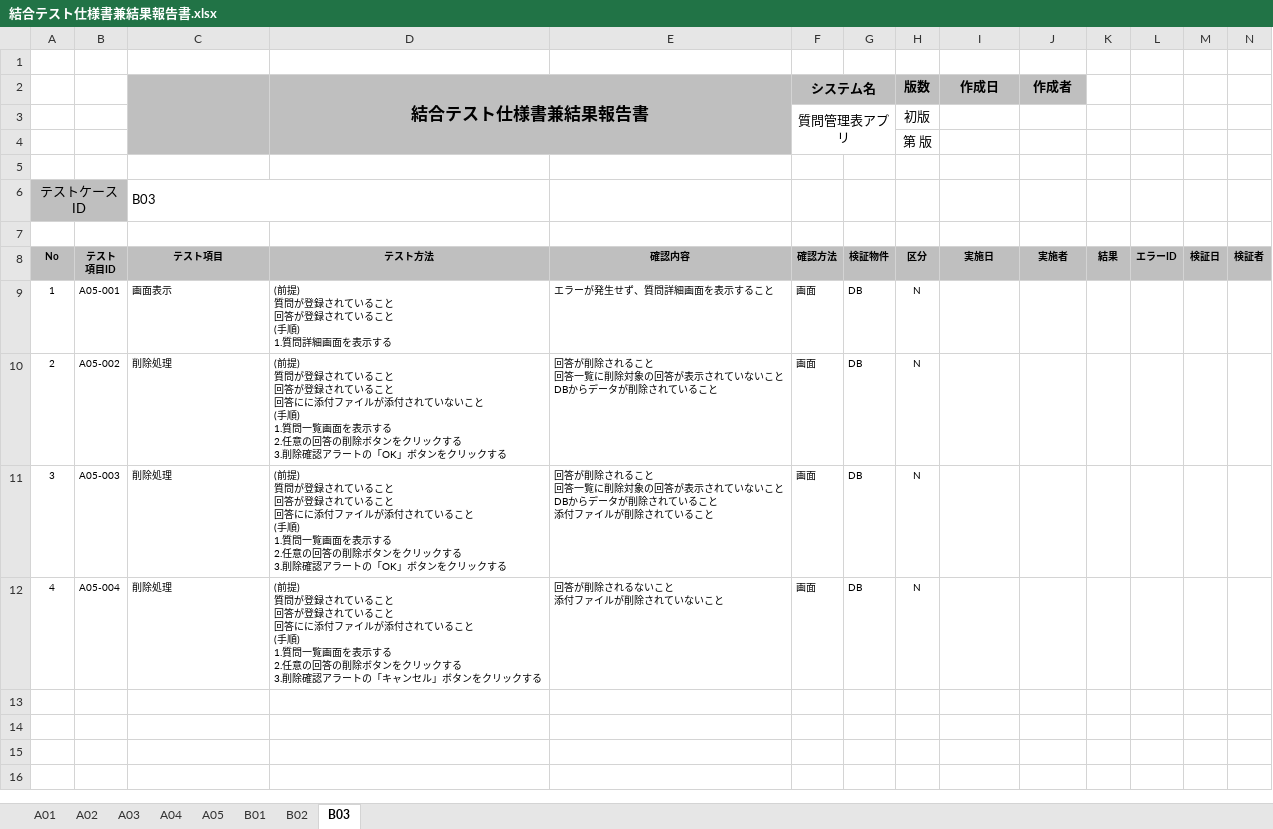
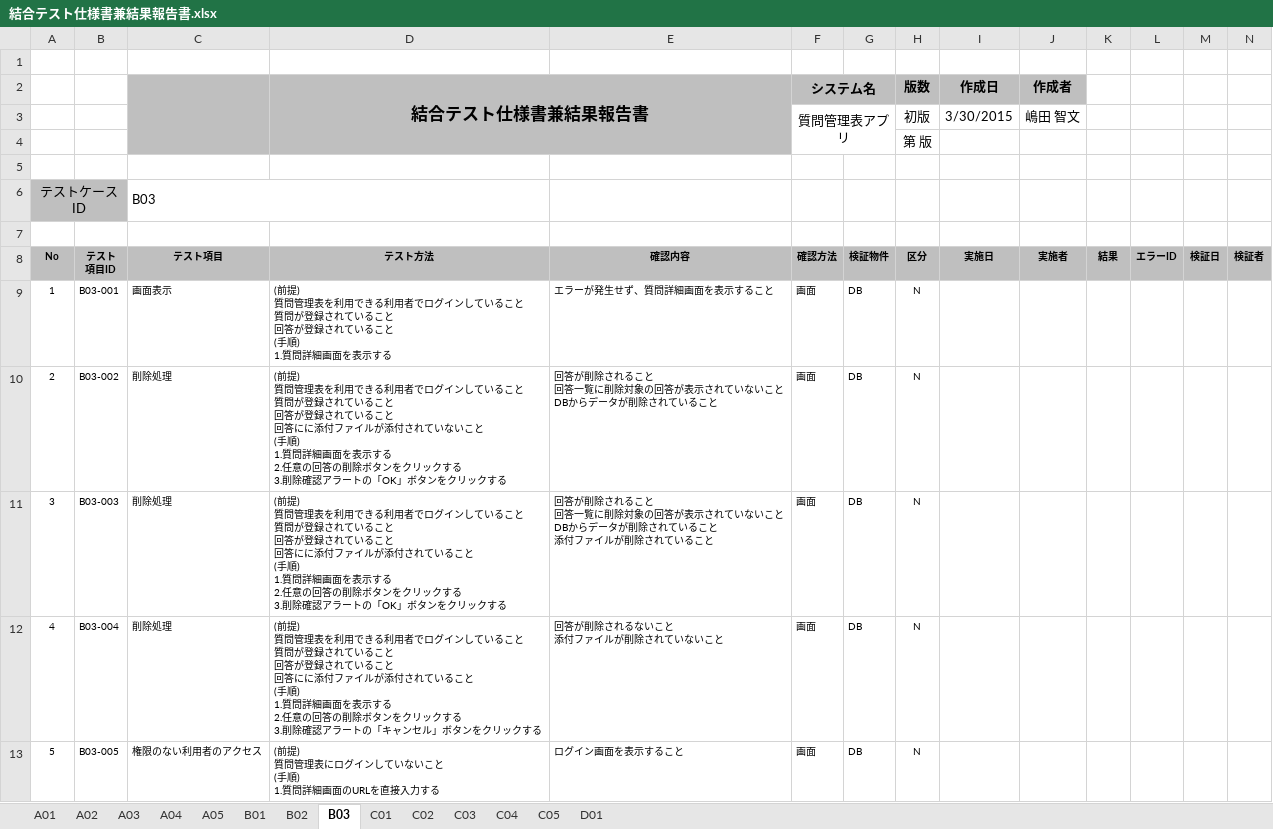
Before and after one commit to t-shimada/qa-docs, an Excel workbook: 結合テスト仕様書兼結果報告書.xlsx, sheet B03, drawn as a sheet; only a part is shown; values as stored, in another font and other column widths than the file's, no borders; rows hold the shown columns only; ↵ is a line break in a cell; the diff names each change by its address in the sheet, - before the commit and + after, or states it on an @@ line.

```diff
--- a/結合テスト仕様書兼結果報告書.xlsx (sheet B03)
+++ b/結合テスト仕様書兼結果報告書.xlsx (sheet B03)
+sheet tab: C01
+sheet tab: C02
+sheet tab: C03
+sheet tab: C04
+sheet tab: C05
+sheet tab: D01
-I3 (作成日): (empty)
+I3 (作成日): 3/30/2015
-J3 (作成者): (empty)
+J3 (作成者): 嶋田 智文
-B9: A05-001
+B9: B03-001
-D9 (結合テスト仕様書兼結果報告書): …提) ↵ 質問が登録さ…
+D9 (結合テスト仕様書兼結果報告書): …提) ↵ 質問管理表を利用できる利用者でログインしていること ↵ 質問が登録さ…
-B10: A05-002
+B10: B03-002
-D10 (結合テスト仕様書兼結果報告書): …提) ↵ 質問が登録されていること ↵ 回答が登録されていること ↵ 回答にに添付ファイルが添付されていないこと ↵ (手順) ↵ 1.質問一覧画面を表…
+D10 (結合テスト仕様書兼結果報告書): …提) ↵ 質問管理表を利用できる利用者でログインしていること ↵ 質問が登録されていること ↵ 回答が登録されていること ↵ 回答にに添付ファイルが添付されていないこと ↵ (手順) ↵ 1.質問詳細画面を表…
-B11: A05-003
+B11: B03-003
-D11 (結合テスト仕様書兼結果報告書): …提) ↵ 質問が登録されていること ↵ 回答が登録されていること ↵ 回答にに添付ファイルが添付されていること ↵ (手順) ↵ 1.質問一覧画面を表…
+D11 (結合テスト仕様書兼結果報告書): …提) ↵ 質問管理表を利用できる利用者でログインしていること ↵ 質問が登録されていること ↵ 回答が登録されていること ↵ 回答にに添付ファイルが添付されていること ↵ (手順) ↵ 1.質問詳細画面を表…
-B12: A05-004
+B12: B03-004
-D12 (結合テスト仕様書兼結果報告書): …提) ↵ 質問が登録されていること ↵ 回答が登録されていること ↵ 回答にに添付ファイルが添付されていること ↵ (手順) ↵ 1.質問一覧画面を表…
+D12 (結合テスト仕様書兼結果報告書): …提) ↵ 質問管理表を利用できる利用者でログインしていること ↵ 質問が登録されていること ↵ 回答が登録されていること ↵ 回答にに添付ファイルが添付されていること ↵ (手順) ↵ 1.質問詳細画面を表…
+row 13: 5 | B03-005 | 権限のない利用者のアクセス | (前提) ↵ 質問管理表にログインしていないこと ↵ (手順) ↵ 1.質問詳細画面のURLを直接入力する | ログイン画面を表示すること | 画面 | DB | N
```
Also changed, not shown: sheet A02, sheet A01, sheet A04, sheet A03, sheet B02, sheet B01, 1 more sheet.
